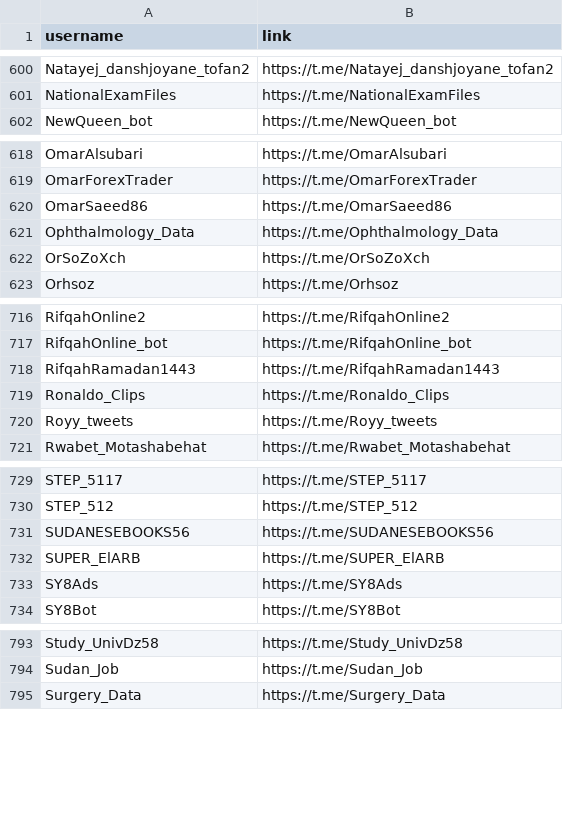
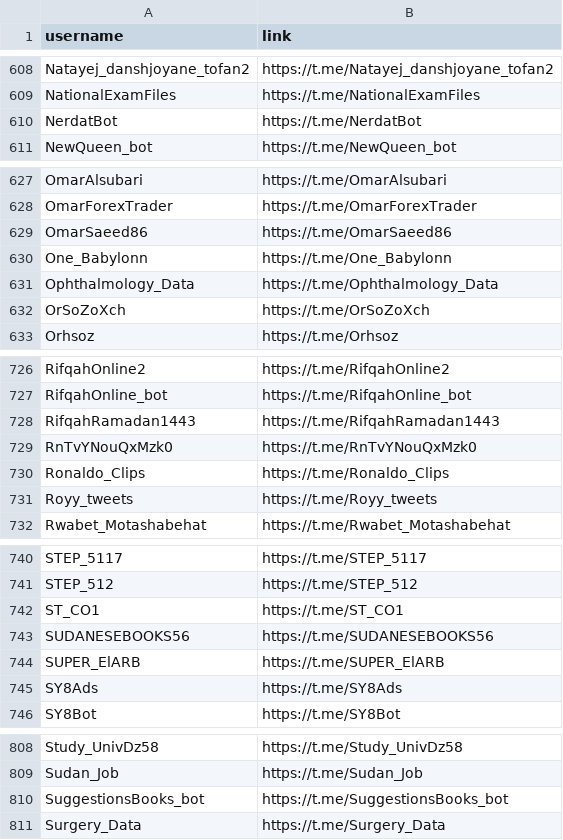
Before and after one commit to MoFlow00/N, a CSV file: nicegram_dump.csv, drawn as a sheet; only a part is shown, gaps mark what is left out; the diff covers the shown part only; the diff names each change by its address in the sheet, - before the commit and + after, or states it on an @@ line.

```diff
--- a/nicegram_dump.csv
+++ b/nicegram_dump.csv
+row 610: NerdatBot | https://t.me/NerdatBot
+row 630: One_Babylonn | https://t.me/One_Babylonn
+row 729: RnTvYNouQxMzk0 | https://t.me/RnTvYNouQxMzk0
+row 742: ST_CO1 | https://t.me/ST_CO1
+row 810: SuggestionsBooks_bot | https://t.me/SuggestionsBooks_bot
```
Also changed, not shown: 29 added rows elsewhere in this file, 1 other file.
